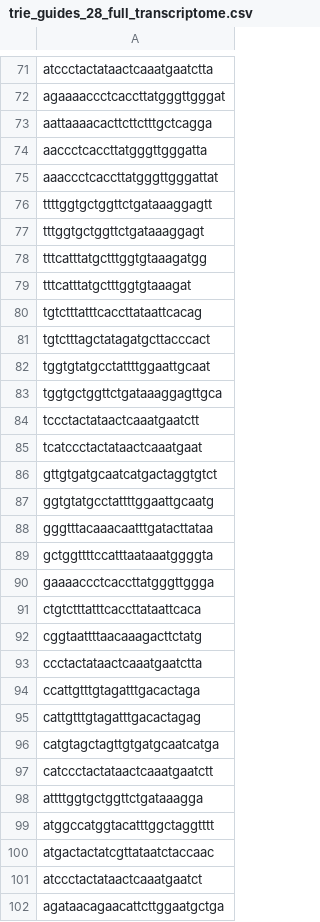
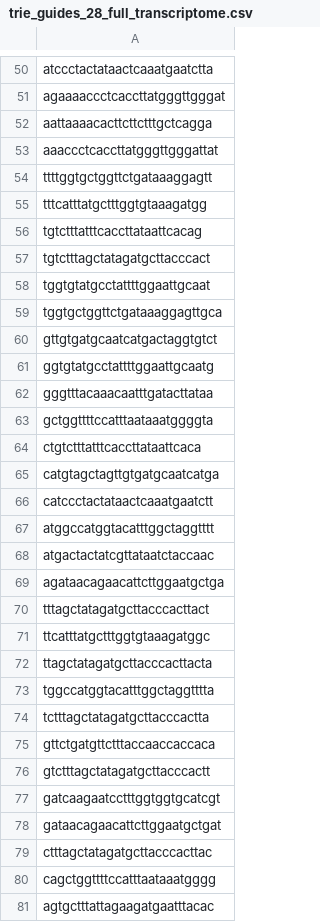
Before and after one commit to Pr0methean/coronavirus, a CSV file: guides/trie_guides_28_full_transcriptome.csv, drawn as a sheet; only a part is shown, gaps mark what is left out; the shorter side is filled out with more unchanged rows; the diff covers the shown part only; the diff names each change by its address in the sheet, - before the commit and + after, or states it on an @@ line.

Commit message:
Revert a stray change to output file

```diff
--- a/guides/trie_guides_28_full_transcriptome.csv
+++ b/guides/trie_guides_28_full_transcriptome.csv
-row 74: aaccctcaccttatgggttgggatta
-row 77: tttggtgctggttctgataaaggagt
-row 79: tttcatttatgctttggtgtaaagat
-row 84: tccctactataactcaaatgaatctt
-row 85: tcatccctactataactcaaatgaat
-row 90: gaaaaccctcaccttatgggttggga
-row 92: cggtaattttaacaaagacttctatg
-row 93: ccctactataactcaaatgaatctta
-row 94: ccattgtttgtagatttgacactaga
-row 95: cattgtttgtagatttgacactagag
-row 98: attttggtgctggttctgataaagga
-row 101: atccctactataactcaaatgaatct
```
Also changed, not shown: 103 removed rows elsewhere in this file.
